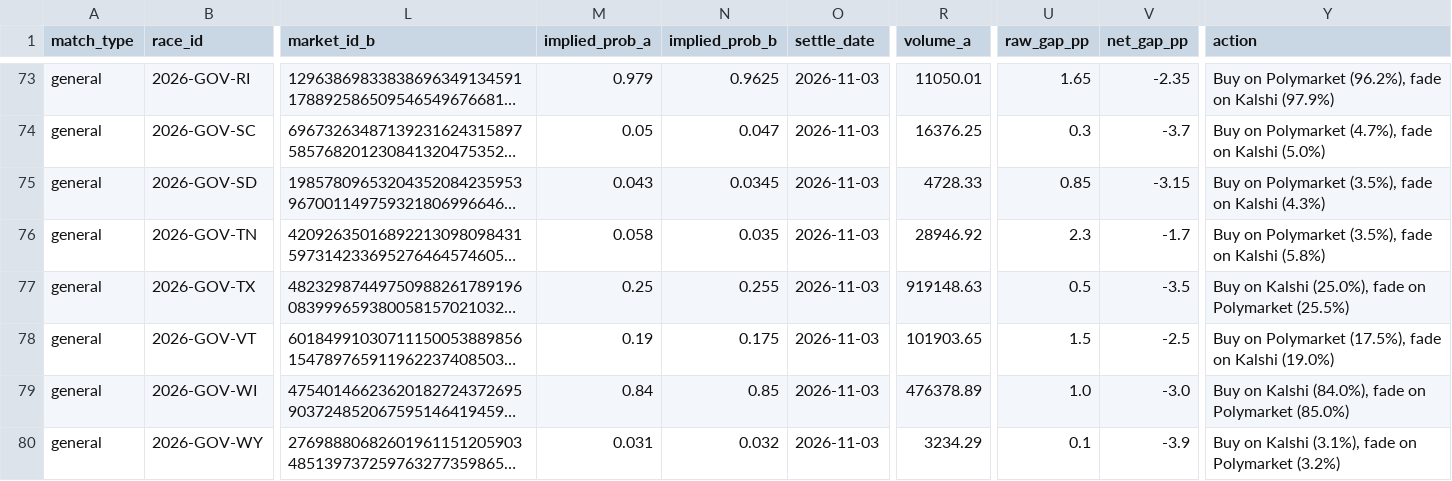
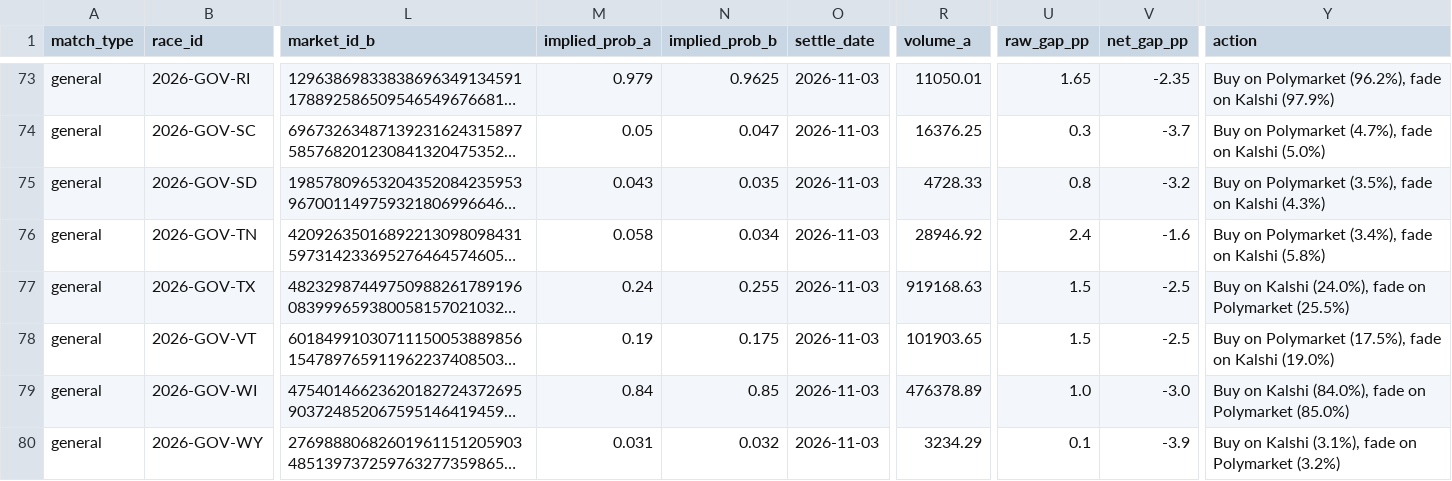
Before and after one commit to pjmerica/pred-arbitrage, a CSV file: data/processed/election_pairs.csv, drawn as a sheet; only a part is shown, gaps mark what is left out; long unchanged cells end in …; the diff covers the shown part only; the diff names each change by its address in the sheet, - before the commit and + after, or states it on an @@ line.

```diff
--- a/data/processed/election_pairs.csv
+++ b/data/processed/election_pairs.csv
-N75 (implied_prob_b): 0.0345
+N75 (implied_prob_b): 0.035
-U75 (raw_gap_pp): 0.85
+U75 (raw_gap_pp): 0.8
-V75 (net_gap_pp): -3.15
+V75 (net_gap_pp): -3.2
-N76 (implied_prob_b): 0.035
+N76 (implied_prob_b): 0.034
-U76 (raw_gap_pp): 2.3
+U76 (raw_gap_pp): 2.4
-V76 (net_gap_pp): -1.7
+V76 (net_gap_pp): -1.6
-Y76 (action): …on Polymarket (3.5%), fade on…
+Y76 (action): …on Polymarket (3.4%), fade on…
-M77 (implied_prob_a): 0.25
+M77 (implied_prob_a): 0.24
-R77 (volume_a): 919148.63
+R77 (volume_a): 919168.63
-U77 (raw_gap_pp): 0.5
+U77 (raw_gap_pp): 1.5
-V77 (net_gap_pp): -3.5
+V77 (net_gap_pp): -2.5
-Y77 (action): …on Kalshi (25.0%), fade on…
+Y77 (action): …on Kalshi (24.0%), fade on…
```
Also changed, not shown: 135 edited cells elsewhere in this file, data/processed/series_review.csv, data/raw/orderbook_depth.csv, 4 other files.
